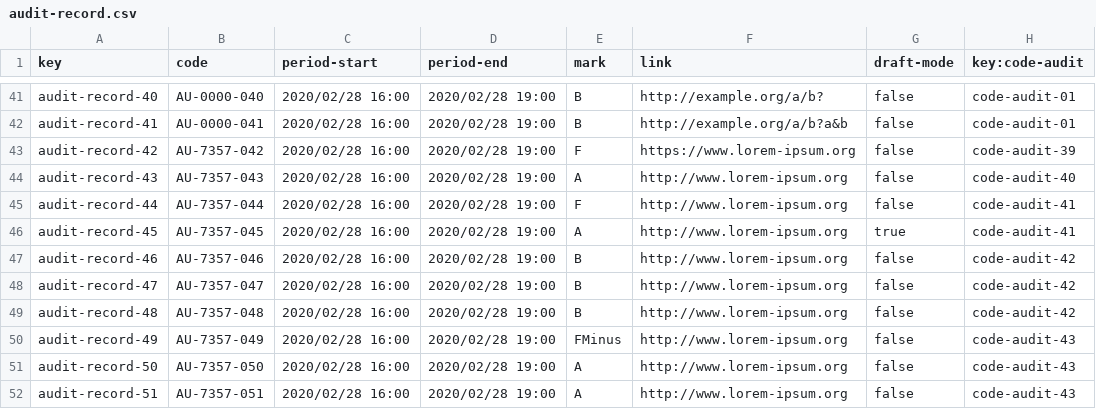
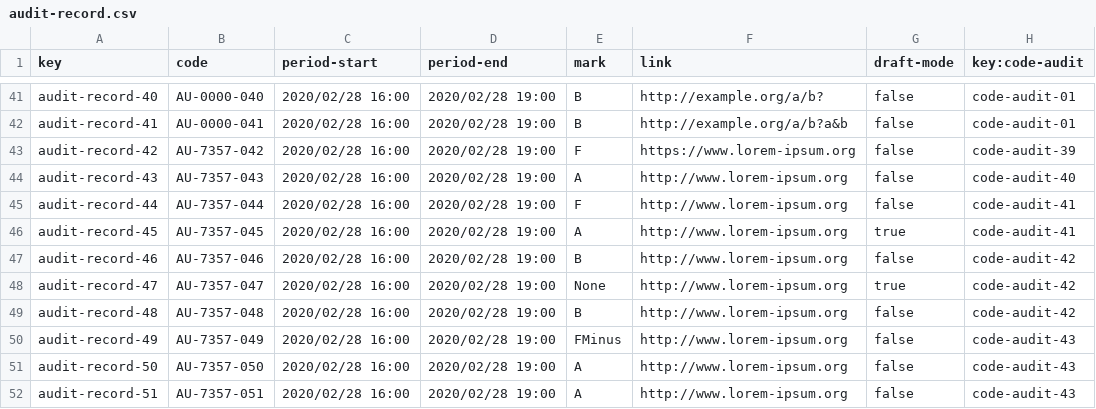
Before and after one commit to vicgrabru/Acme-SF-D04, a CSV file: src/main/webapp/WEB-INF/resources/sample-data/audit-record.csv, drawn as a sheet; only a part is shown, gaps mark what is left out.

Commit message:
Fix sample data and some restrictions

```diff
--- a/src/main/webapp/WEB-INF/resources/sample-data/audit-record.csv
+++ b/src/main/webapp/WEB-INF/resources/sample-data/audit-record.csv
@@ -47,3 +47,3 @@ audit-record-45,AU-7357-045,2020/02/28 16:00,2020/02/28 19:00,A,http://www.lorem
 audit-record-46,AU-7357-046,2020/02/28 16:00,2020/02/28 19:00,B,http://www.lorem-ipsum.org,false,code-audit-42
-audit-record-47,AU-7357-047,2020/02/28 16:00,2020/02/28 19:00,B,http://www.lorem-ipsum.org,false,code-audit-42
+audit-record-47,AU-7357-047,2020/02/28 16:00,2020/02/28 19:00,None,http://www.lorem-ipsum.org,true,code-audit-42
 audit-record-48,AU-7357-048,2020/02/28 16:00,2020/02/28 19:00,B,http://www.lorem-ipsum.org,false,code-audit-42
```
Also changed, not shown: 10 other files.
